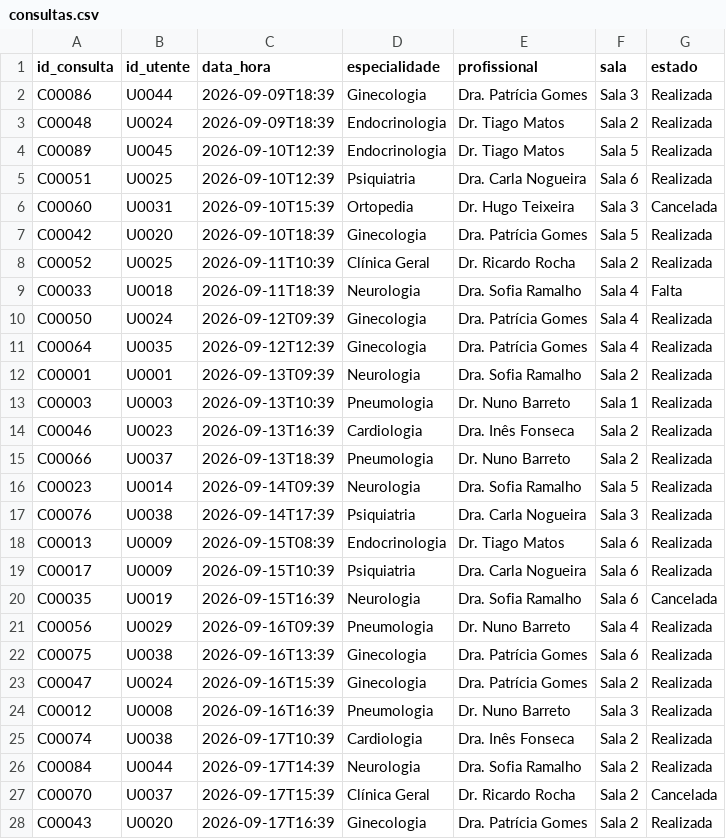
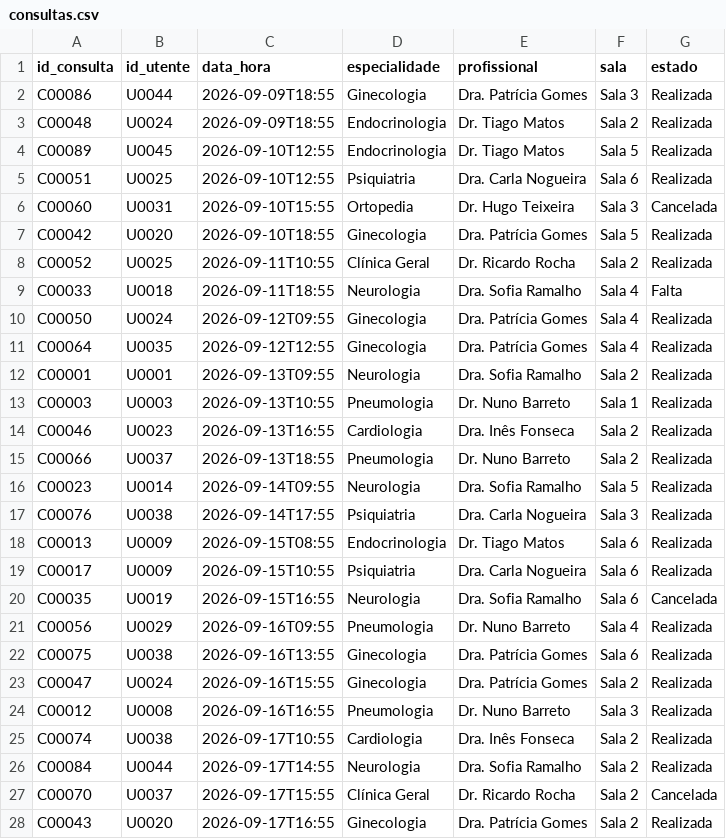
Before and after one commit to elisamanuel-on/sistema-gestao-saude, a CSV file: dados/consultas.csv, drawn as a sheet; only a part is shown; the diff covers the shown part only.

```diff
--- a/dados/consultas.csv
+++ b/dados/consultas.csv
@@ -1,28 +1,28 @@
 id_consulta,id_utente,data_hora,especialidade,profissional,sala,estado
-C00086,U0044,2026-09-09T18:39,Ginecologia,Dra. Patrícia Gomes,Sala 3,Realizada
-C00048,U0024,2026-09-09T18:39,Endocrinologia,Dr. Tiago Matos,Sala 2,Realizada
-C00089,U0045,2026-09-10T12:39,Endocrinologia,Dr. Tiago Matos,Sala 5,Realizada
-C00051,U0025,2026-09-10T12:39,Psiquiatria,Dra. Carla Nogueira,Sala 6,Realizada
-C00060,U0031,2026-09-10T15:39,Ortopedia,Dr. Hugo Teixeira,Sala 3,Cancelada
-C00042,U0020,2026-09-10T18:39,Ginecologia,Dra. Patrícia Gomes,Sala 5,Realizada
-C00052,U0025,2026-09-11T10:39,Clínica Geral,Dr. Ricardo Rocha,Sala 2,Realizada
-C00033,U0018,2026-09-11T18:39,Neurologia,Dra. Sofia Ramalho,Sala 4,Falta
-C00050,U0024,2026-09-12T09:39,Ginecologia,Dra. Patrícia Gomes,Sala 4,Realizada
-C00064,U0035,2026-09-12T12:39,Ginecologia,Dra. Patrícia Gomes,Sala 4,Realizada
-C00001,U0001,2026-09-13T09:39,Neurologia,Dra. Sofia Ramalho,Sala 2,Realizada
-C00003,U0003,2026-09-13T10:39,Pneumologia,Dr. Nuno Barreto,Sala 1,Realizada
-C00046,U0023,2026-09-13T16:39,Cardiologia,Dra. Inês Fonseca,Sala 2,Realizada
-C00066,U0037,2026-09-13T18:39,Pneumologia,Dr. Nuno Barreto,Sala 2,Realizada
-C00023,U0014,2026-09-14T09:39,Neurologia,Dra. Sofia Ramalho,Sala 5,Realizada
-C00076,U0038,2026-09-14T17:39,Psiquiatria,Dra. Carla Nogueira,Sala 3,Realizada
-C00013,U0009,2026-09-15T08:39,Endocrinologia,Dr. Tiago Matos,Sala 6,Realizada
-C00017,U0009,2026-09-15T10:39,Psiquiatria,Dra. Carla Nogueira,Sala 6,Realizada
-C00035,U0019,2026-09-15T16:39,Neurologia,Dra. Sofia Ramalho,Sala 6,Cancelada
-C00056,U0029,2026-09-16T09:39,Pneumologia,Dr. Nuno Barreto,Sala 4,Realizada
-C00075,U0038,2026-09-16T13:39,Ginecologia,Dra. Patrícia Gomes,Sala 6,Realizada
-C00047,U0024,2026-09-16T15:39,Ginecologia,Dra. Patrícia Gomes,Sala 2,Realizada
-C00012,U0008,2026-09-16T16:39,Pneumologia,Dr. Nuno Barreto,Sala 3,Realizada
-C00074,U0038,2026-09-17T10:39,Cardiologia,Dra. Inês Fonseca,Sala 2,Realizada
-C00084,U0044,2026-09-17T14:39,Neurologia,Dra. Sofia Ramalho,Sala 2,Realizada
-C00070,U0037,2026-09-17T15:39,Clínica Geral,Dr. Ricardo Rocha,Sala 2,Cancelada
-C00043,U0020,2026-09-17T16:39,Ginecologia,Dra. Patrícia Gomes,Sala 2,Realizada
+C00086,U0044,2026-09-09T18:55,Ginecologia,Dra. Patrícia Gomes,Sala 3,Realizada
+C00048,U0024,2026-09-09T18:55,Endocrinologia,Dr. Tiago Matos,Sala 2,Realizada
+C00089,U0045,2026-09-10T12:55,Endocrinologia,Dr. Tiago Matos,Sala 5,Realizada
+C00051,U0025,2026-09-10T12:55,Psiquiatria,Dra. Carla Nogueira,Sala 6,Realizada
+C00060,U0031,2026-09-10T15:55,Ortopedia,Dr. Hugo Teixeira,Sala 3,Cancelada
+C00042,U0020,2026-09-10T18:55,Ginecologia,Dra. Patrícia Gomes,Sala 5,Realizada
+C00052,U0025,2026-09-11T10:55,Clínica Geral,Dr. Ricardo Rocha,Sala 2,Realizada
+C00033,U0018,2026-09-11T18:55,Neurologia,Dra. Sofia Ramalho,Sala 4,Falta
+C00050,U0024,2026-09-12T09:55,Ginecologia,Dra. Patrícia Gomes,Sala 4,Realizada
+C00064,U0035,2026-09-12T12:55,Ginecologia,Dra. Patrícia Gomes,Sala 4,Realizada
+C00001,U0001,2026-09-13T09:55,Neurologia,Dra. Sofia Ramalho,Sala 2,Realizada
+C00003,U0003,2026-09-13T10:55,Pneumologia,Dr. Nuno Barreto,Sala 1,Realizada
+C00046,U0023,2026-09-13T16:55,Cardiologia,Dra. Inês Fonseca,Sala 2,Realizada
+C00066,U0037,2026-09-13T18:55,Pneumologia,Dr. Nuno Barreto,Sala 2,Realizada
+C00023,U0014,2026-09-14T09:55,Neurologia,Dra. Sofia Ramalho,Sala 5,Realizada
+C00076,U0038,2026-09-14T17:55,Psiquiatria,Dra. Carla Nogueira,Sala 3,Realizada
+C00013,U0009,2026-09-15T08:55,Endocrinologia,Dr. Tiago Matos,Sala 6,Realizada
+C00017,U0009,2026-09-15T10:55,Psiquiatria,Dra. Carla Nogueira,Sala 6,Realizada
+C00035,U0019,2026-09-15T16:55,Neurologia,Dra. Sofia Ramalho,Sala 6,Cancelada
+C00056,U0029,2026-09-16T09:55,Pneumologia,Dr. Nuno Barreto,Sala 4,Realizada
+C00075,U0038,2026-09-16T13:55,Ginecologia,Dra. Patrícia Gomes,Sala 6,Realizada
+C00047,U0024,2026-09-16T15:55,Ginecologia,Dra. Patrícia Gomes,Sala 2,Realizada
+C00012,U0008,2026-09-16T16:55,Pneumologia,Dr. Nuno Barreto,Sala 3,Realizada
+C00074,U0038,2026-09-17T10:55,Cardiologia,Dra. Inês Fonseca,Sala 2,Realizada
+C00084,U0044,2026-09-17T14:55,Neurologia,Dra. Sofia Ramalho,Sala 2,Realizada
+C00070,U0037,2026-09-17T15:55,Clínica Geral,Dr. Ricardo Rocha,Sala 2,Cancelada
+C00043,U0020,2026-09-17T16:55,Ginecologia,Dra. Patrícia Gomes,Sala 2,Realizada
```
Also changed, not shown: 62 edited cells elsewhere in this file, dados/altas.csv, dados/visitas.csv, 9 other files.
